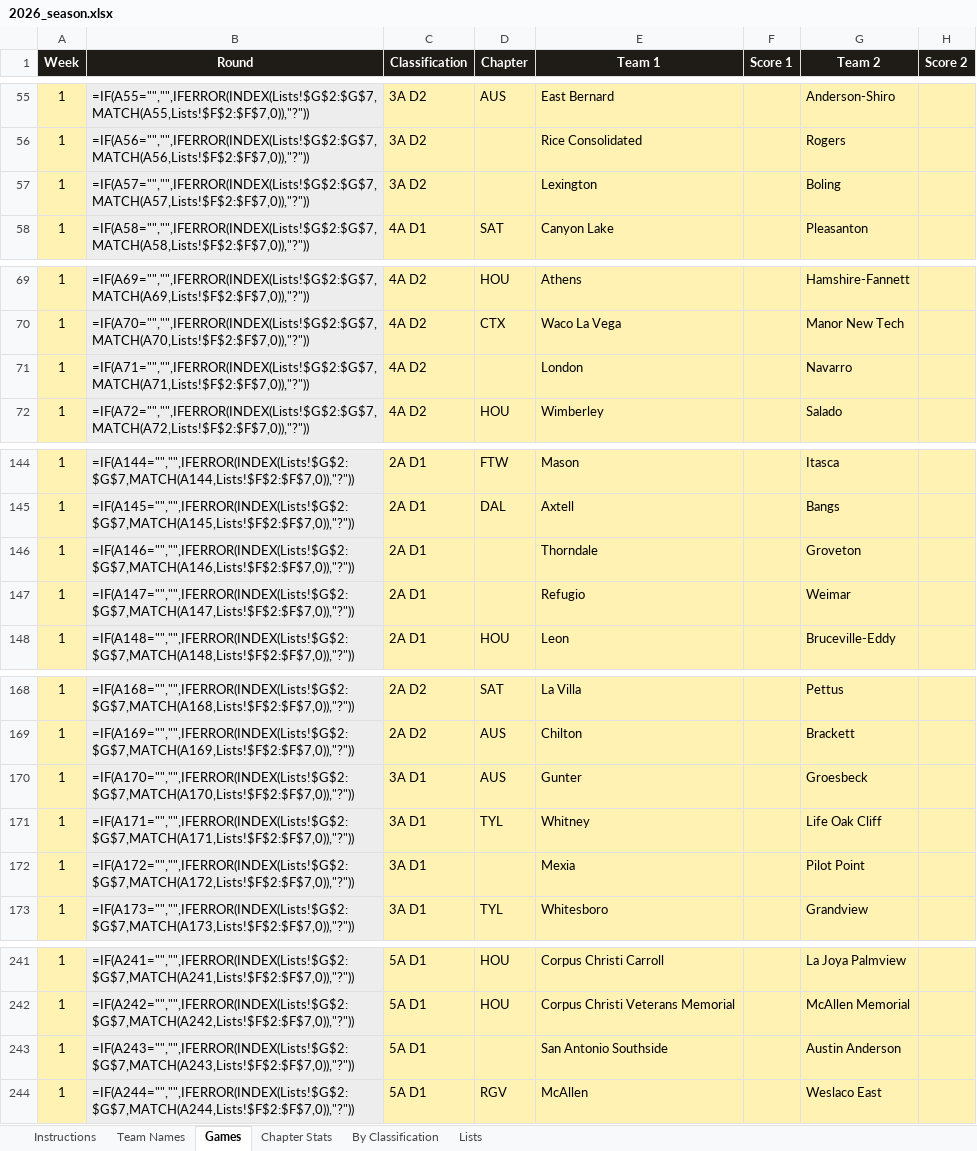
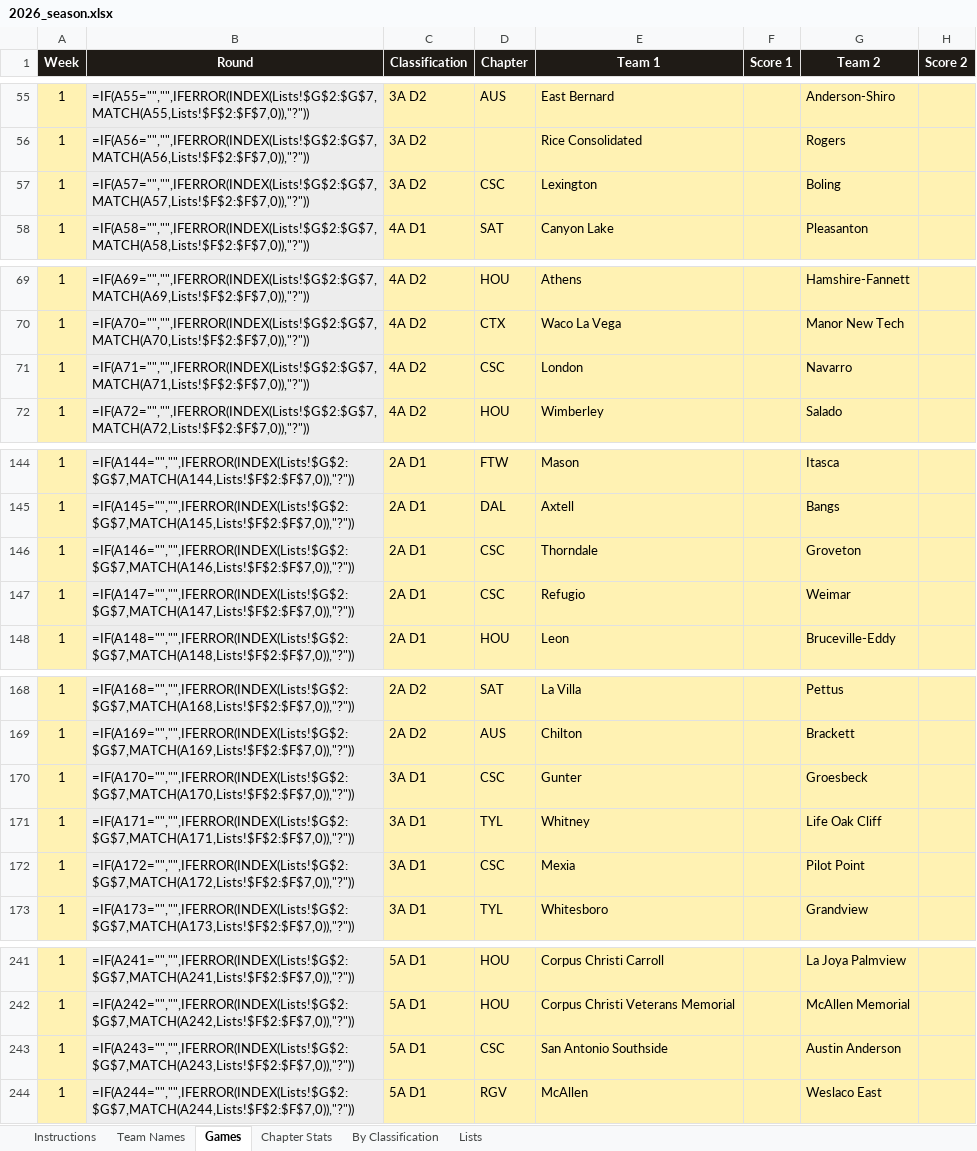
Before and after one commit to colemic2006/texasplayoffs, an Excel workbook: season/2026/2026_season.xlsx, sheet Games, drawn as a sheet; only a part is shown, gaps mark what is left out; values as stored, in another font and other column widths than the file's, no borders; formulas without a stored value are shown as written; conditional formats not drawn; the diff covers the shown part only; the diff names each change by its address in the sheet, - before the commit and + after, or states it on an @@ line.

```diff
--- a/season/2026/2026_season.xlsx (sheet Games)
+++ b/season/2026/2026_season.xlsx (sheet Games)
-D57 (Chapter): (empty)
+D57 (Chapter): CSC
-D71 (Chapter): (empty)
+D71 (Chapter): CSC
-D146:D147 (Chapter): (empty)
+D146:D147 (Chapter): CSC
-D170 (Chapter): AUS
+D170 (Chapter): CSC
-D172 (Chapter): (empty)
+D172 (Chapter): CSC
-D243 (Chapter): (empty)
+D243 (Chapter): CSC
```
Also changed, not shown: 1 edited cell elsewhere in this sheet, 1 other file.
